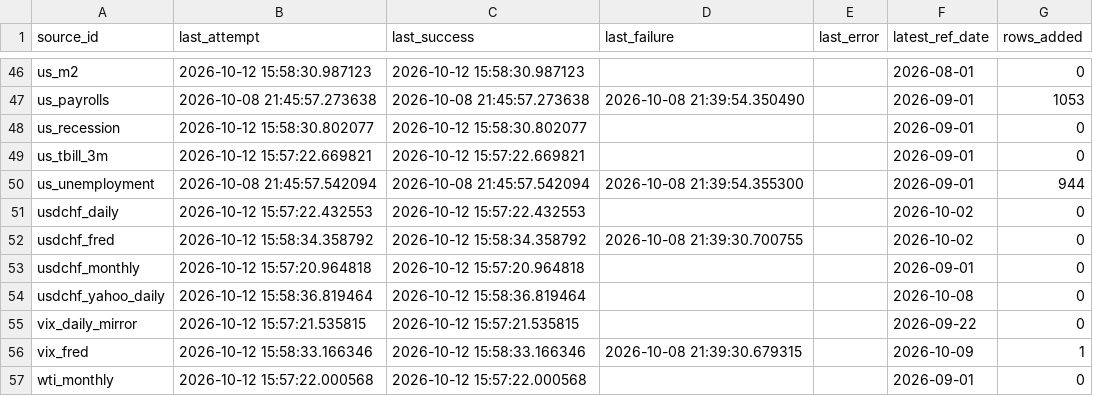
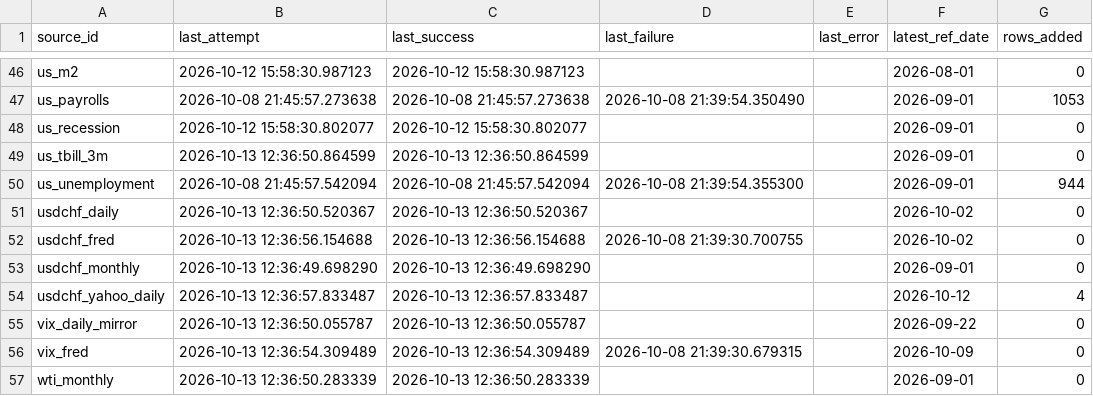
Before and after one commit to Shawhir/Commodities, a CSV file: data/store/_data_health.csv, drawn as a sheet; only a part is shown, gaps mark what is left out; the diff covers the shown part only.

```diff
--- a/data/store/_data_health.csv
+++ b/data/store/_data_health.csv
@@ -48,10 +48,10 @@ us_payrolls,2026-10-08 21:45:57.273638,2026-10-08 21:45:57.273638,2026-10-08 21:
 us_recession,2026-10-12 15:58:30.802077,2026-10-12 15:58:30.802077,,,2026-09-01,0
-us_tbill_3m,2026-10-12 15:57:22.669821,2026-10-12 15:57:22.669821,,,2026-09-01,0
+us_tbill_3m,2026-10-13 12:36:50.864599,2026-10-13 12:36:50.864599,,,2026-09-01,0
 us_unemployment,2026-10-08 21:45:57.542094,2026-10-08 21:45:57.542094,2026-10-08 21:39:54.355300,,2026-09-01,944
-usdchf_daily,2026-10-12 15:57:22.432553,2026-10-12 15:57:22.432553,,,2026-10-02,0
-usdchf_fred,2026-10-12 15:58:34.358792,2026-10-12 15:58:34.358792,2026-10-08 21:39:30.700755,,2026-10-02,0
-usdchf_monthly,2026-10-12 15:57:20.964818,2026-10-12 15:57:20.964818,,,2026-09-01,0
-usdchf_yahoo_daily,2026-10-12 15:58:36.819464,2026-10-12 15:58:36.819464,,,2026-10-08,0
-vix_daily_mirror,2026-10-12 15:57:21.535815,2026-10-12 15:57:21.535815,,,2026-09-22,0
-vix_fred,2026-10-12 15:58:33.166346,2026-10-12 15:58:33.166346,2026-10-08 21:39:30.679315,,2026-10-09,1
-wti_monthly,2026-10-12 15:57:22.000568,2026-10-12 15:57:22.000568,,,2026-09-01,0
+usdchf_daily,2026-10-13 12:36:50.520367,2026-10-13 12:36:50.520367,,,2026-10-02,0
+usdchf_fred,2026-10-13 12:36:56.154688,2026-10-13 12:36:56.154688,2026-10-08 21:39:30.700755,,2026-10-02,0
+usdchf_monthly,2026-10-13 12:36:49.698290,2026-10-13 12:36:49.698290,,,2026-09-01,0
+usdchf_yahoo_daily,2026-10-13 12:36:57.833487,2026-10-13 12:36:57.833487,,,2026-10-12,4
+vix_daily_mirror,2026-10-13 12:36:50.055787,2026-10-13 12:36:50.055787,,,2026-09-22,0
+vix_fred,2026-10-13 12:36:54.309489,2026-10-13 12:36:54.309489,2026-10-08 21:39:30.679315,,2026-10-09,0
+wti_monthly,2026-10-13 12:36:50.283339,2026-10-13 12:36:50.283339,,,2026-09-01,0
```
Also changed, not shown: 43 edited cells elsewhere in this file, data/store/gld_holdings.csv, data/store/usdchf_yf_volume.csv, 15 other files.
